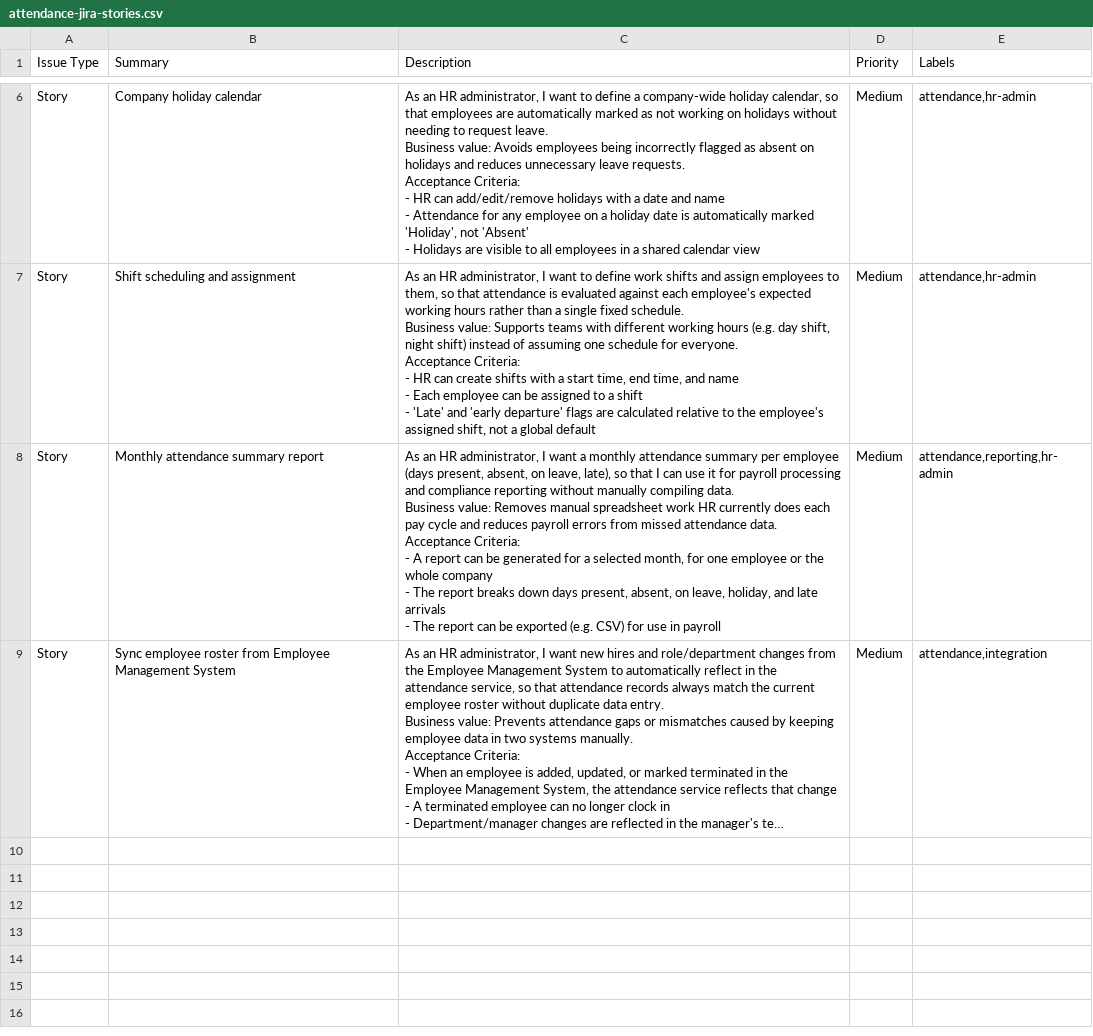
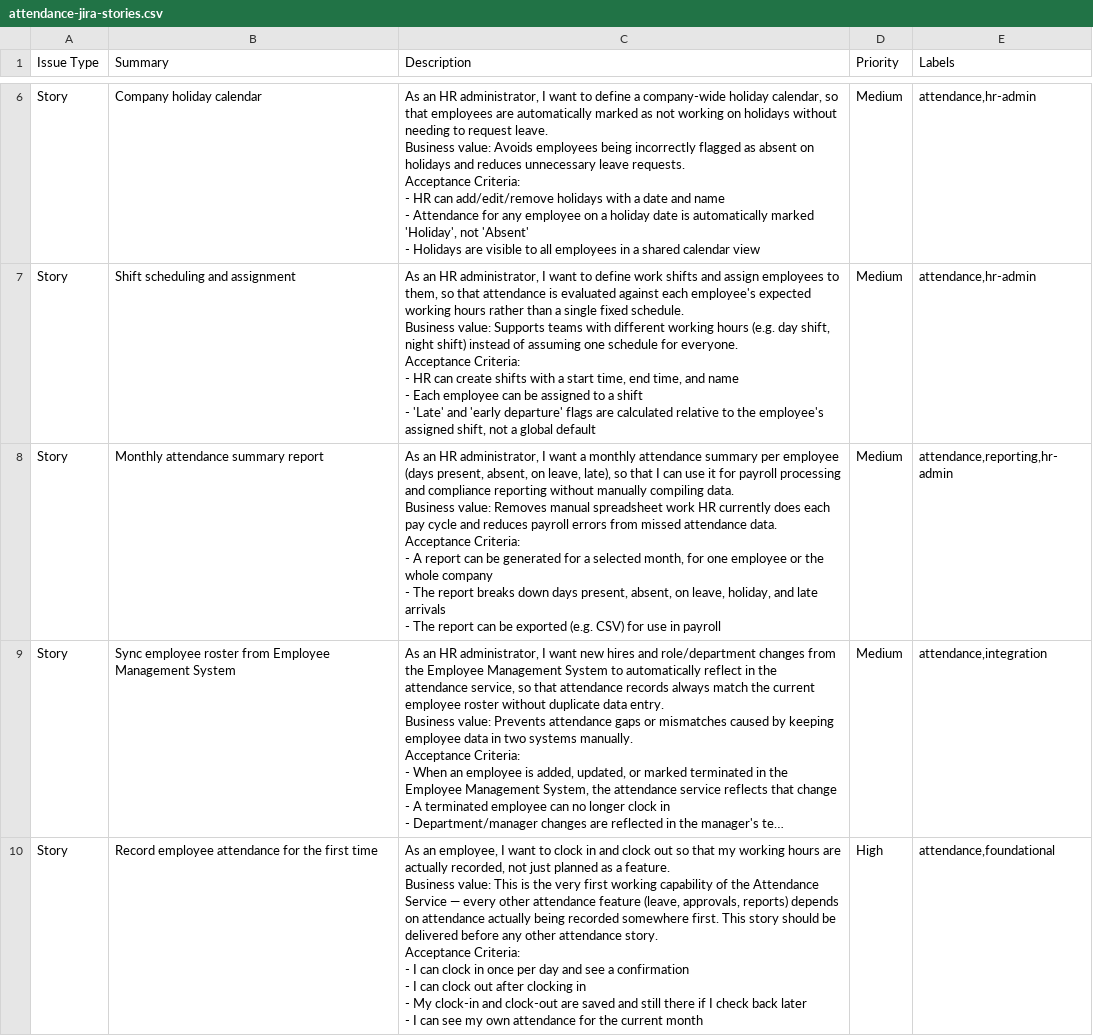
Before and after one commit to hindavi-lande/attendance-service-repo, a CSV file: attendance-jira-stories.csv, drawn as a sheet; only a part is shown, gaps mark what is left out; long unchanged cells end in …; ↵ is a line break in a cell; the diff names each change by its address in the sheet, - before the commit and + after, or states it on an @@ line.

Commit message:
Rewrite foundational attendance-recording ticket in business language only

```diff
--- a/attendance-jira-stories.csv
+++ b/attendance-jira-stories.csv
+row 10: Story | Record employee attendance for the first time | As an employee, I want to clock in and clock out so that my working hours are actually recorded, not just planned as a feature. ↵ Business value: This is the very first working capability of the Attendance Service — every other attendance feature (leave, approvals, reports) depends on attendance actually being recorded somewhere first. This story should be delivered before any other attendance story. ↵ Acceptance Criteria: ↵ - I can clock in once per day and see a confirmation ↵ - I can clock out after clocking in ↵ - My clock-in and clock-out are saved and still there if I check back later ↵ - I can see my own attendance for the current month | High | attendance,foundational
```
